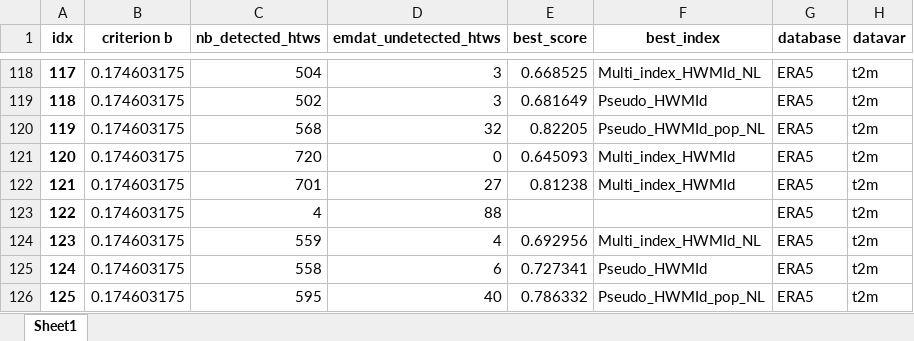
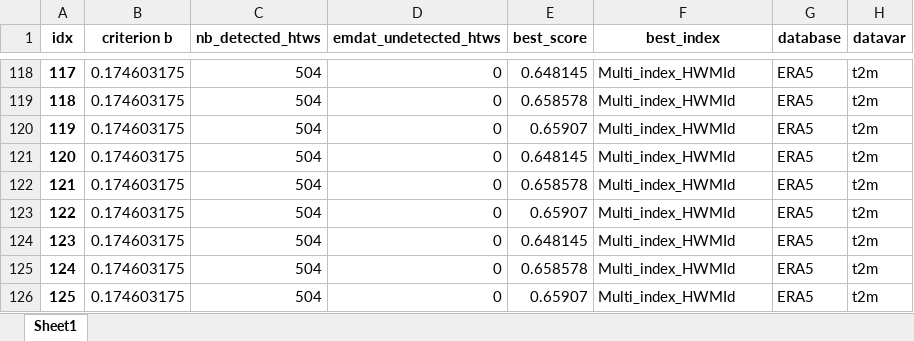
Before and after one commit to loumdt/extreme_htws_cc3d, an Excel workbook: Output/summary_detection_overlap_sensitivity.xlsx, sheet Sheet1, drawn as a sheet; only a part is shown, gaps mark what is left out; values as stored, in another font and other column widths than the file's, no borders; the diff covers the shown part only; the diff names each change by its address in the sheet, - before the commit and + after, or states it on an @@ line.

```diff
--- a/Output/summary_detection_overlap_sensitivity.xlsx (sheet Sheet1)
+++ b/Output/summary_detection_overlap_sensitivity.xlsx (sheet Sheet1)
-D118:D119 (emdat_undetected_htws): 3
+D118:D119 (emdat_undetected_htws): 0
-E118 (best_score): 0.668525
+E118 (best_score): 0.648145
-F118 (best_index): Multi_index_HWMId_NL
+F118 (best_index): Multi_index_HWMId
-C119 (nb_detected_htws): 502
+C119 (nb_detected_htws): 504
-E119 (best_score): 0.681649
+E119 (best_score): 0.658578
-F119 (best_index): Pseudo_HWMId
+F119 (best_index): Multi_index_HWMId
-C120 (nb_detected_htws): 568
+C120 (nb_detected_htws): 504
-D120 (emdat_undetected_htws): 32
+D120 (emdat_undetected_htws): 0
-E120 (best_score): 0.82205
+E120 (best_score): 0.65907
-F120 (best_index): Pseudo_HWMId_pop_NL
+F120 (best_index): Multi_index_HWMId
-C121 (nb_detected_htws): 720
+C121 (nb_detected_htws): 504
-E121 (best_score): 0.645093
+E121 (best_score): 0.648145
-C122 (nb_detected_htws): 701
+C122 (nb_detected_htws): 504
-D122 (emdat_undetected_htws): 27
+D122 (emdat_undetected_htws): 0
-E122 (best_score): 0.81238
+E122 (best_score): 0.658578
-C123 (nb_detected_htws): 4
+C123 (nb_detected_htws): 504
-D123 (emdat_undetected_htws): 88
+D123 (emdat_undetected_htws): 0
-E123 (best_score): (empty)
+E123 (best_score): 0.65907
-F123 (best_index): (empty)
+F123 (best_index): Multi_index_HWMId
-C124 (nb_detected_htws): 559
+C124 (nb_detected_htws): 504
-D124 (emdat_undetected_htws): 4
+D124 (emdat_undetected_htws): 0
-E124 (best_score): 0.692956
+E124 (best_score): 0.648145
-F124 (best_index): Multi_index_HWMId_NL
+F124 (best_index): Multi_index_HWMId
-C125 (nb_detected_htws): 558
+C125 (nb_detected_htws): 504
-D125 (emdat_undetected_htws): 6
+D125 (emdat_undetected_htws): 0
-E125 (best_score): 0.727341
+E125 (best_score): 0.658578
-F125 (best_index): Pseudo_HWMId
+F125 (best_index): Multi_index_HWMId
-C126 (nb_detected_htws): 595
+C126 (nb_detected_htws): 504
-D126 (emdat_undetected_htws): 40
+D126 (emdat_undetected_htws): 0
-E126 (best_score): 0.786332
+E126 (best_score): 0.65907
-F126 (best_index): Pseudo_HWMId_pop_NL
+F126 (best_index): Multi_index_HWMId
```
Also changed, not shown: 66 edited cells elsewhere in this sheet, 1 other file.
